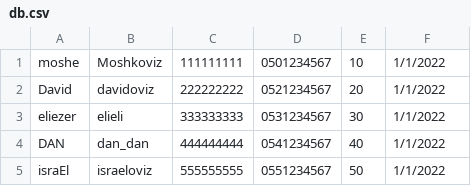
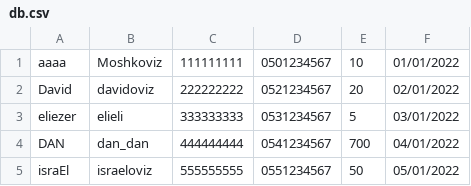
Before and after one commit to shmuel-brodbeker/brod_project, a CSV file: db.csv, drawn as a sheet.

```diff
--- a/db.csv
+++ b/db.csv
@@ -1,5 +1,5 @@
-moshe,Moshkoviz,111111111,0501234567,10,1/1/2022
-David,davidoviz,222222222,0521234567,20,1/1/2022
-eliezer,elieli,333333333,0531234567,30,1/1/2022
-DAN,dan_dan,444444444,0541234567,40,1/1/2022
-israEl,israeloviz,555555555,0551234567,50,1/1/2022
+aaaa,Moshkoviz,111111111,0501234567,10,01/01/2022
+David,davidoviz,222222222,0521234567,20,02/01/2022
+eliezer,elieli,333333333,0531234567,5,03/01/2022
+DAN,dan_dan,444444444,0541234567,700,04/01/2022
+israEl,israeloviz,555555555,0551234567,50,05/01/2022
```
Also changed, not shown: 15 other files.
